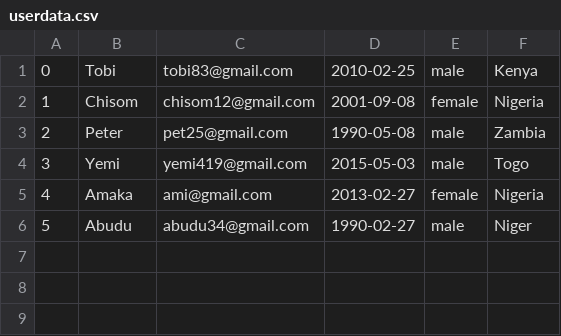
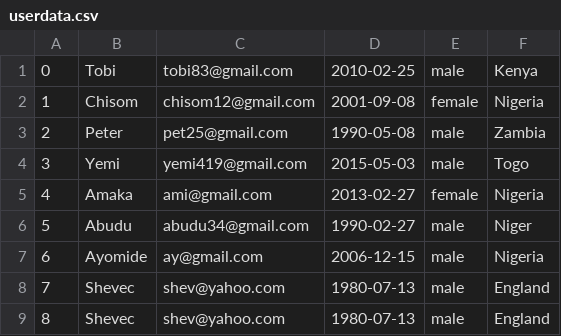
Before and after one commit to Xhamm2010/ZuriFormPhp, a CSV file: forms/userdata.csv, drawn as a sheet.

Commit message:
Updated code to saves user data in a csv file

```diff
--- a/forms/userdata.csv
+++ b/forms/userdata.csv
@@ -6 +6,4 @@
 5,Abudu,abudu34@gmail.com,1990-02-27,male,Niger
+6, Ayomide, ay@gmail.com, 2006-12-15, male, Nigeria
+7, Shevec, shev@yahoo.com, 1980-07-13, male, England
+8, Shevec, shev@yahoo.com, 1980-07-13, male, England
```
Also changed, not shown: 1 other file.
